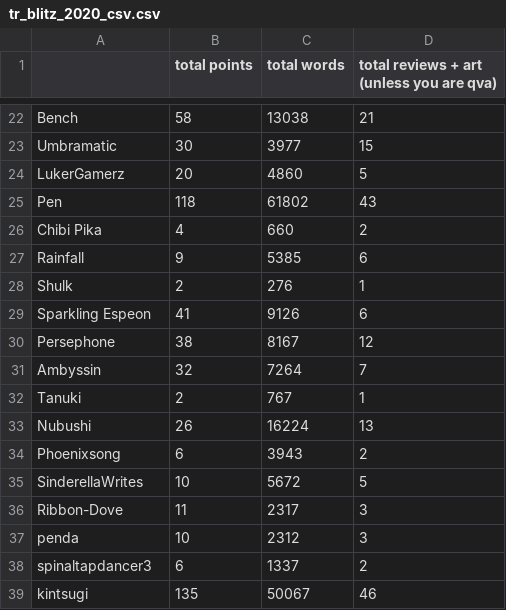
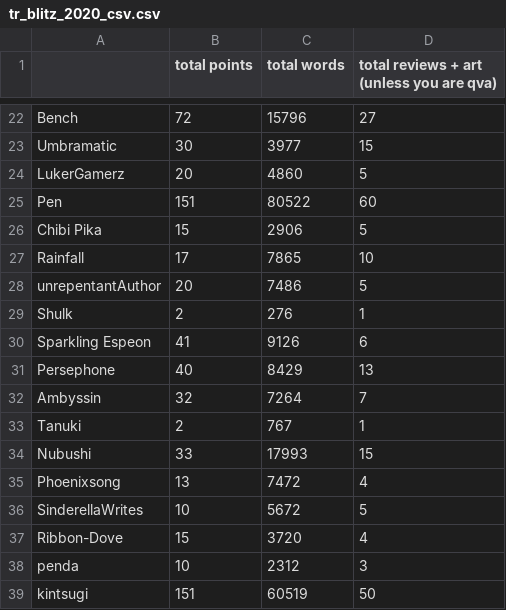
Before and after one commit to kintsugi-dev/tr_blitz, a CSV file: tr_blitz_2020_csv.csv, drawn as a sheet; only a part is shown, gaps mark what is left out; removed rows and columns are numbered as before the commit, all else as after; the diff covers the shown part only; the diff names each change by its address in the sheet, - before the commit and + after, or states it on an @@ line.

```diff
--- a/tr_blitz_2020_csv.csv
+++ b/tr_blitz_2020_csv.csv
-B22 (total points): 58
+B22 (total points): 72
-C22 (total words): 13038
+C22 (total words): 15796
-D22: 21
+D22: 27
-B25 (total points): 118
+B25 (total points): 151
-C25 (total words): 61802
+C25 (total words): 80522
-D25: 43
+D25: 60
-B26 (total points): 4
+B26 (total points): 15
-C26 (total words): 660
+C26 (total words): 2906
-D26: 2
+D26: 5
-B27 (total points): 9
+B27 (total points): 17
-C27 (total words): 5385
+C27 (total words): 7865
-D27: 6
+D27: 10
+row 28: unrepentantAuthor | 20 | 7486 | 5
-B31 (total points): 38
+B31 (total points): 40
-C31 (total words): 8167
+C31 (total words): 8429
-D31: 12
+D31: 13
-B34 (total points): 26
+B34 (total points): 33
-C34 (total words): 16224
+C34 (total words): 17993
-D34: 13
+D34: 15
-B35 (total points): 6
+B35 (total points): 13
-C35 (total words): 3943
+C35 (total words): 7472
-D35: 2
+D35: 4
-B37 (total points): 11
+B37 (total points): 15
-C37 (total words): 2317
+C37 (total words): 3720
-D37: 3
+D37: 4
-row 38: spinaltapdancer3 | 6 | 1337 | 2
-B39 (total points): 135
+B39 (total points): 151
-C39 (total words): 50067
+C39 (total words): 60519
-D39: 46
+D39: 50
```
Also changed, not shown: 32 edited cells elsewhere in this file.
